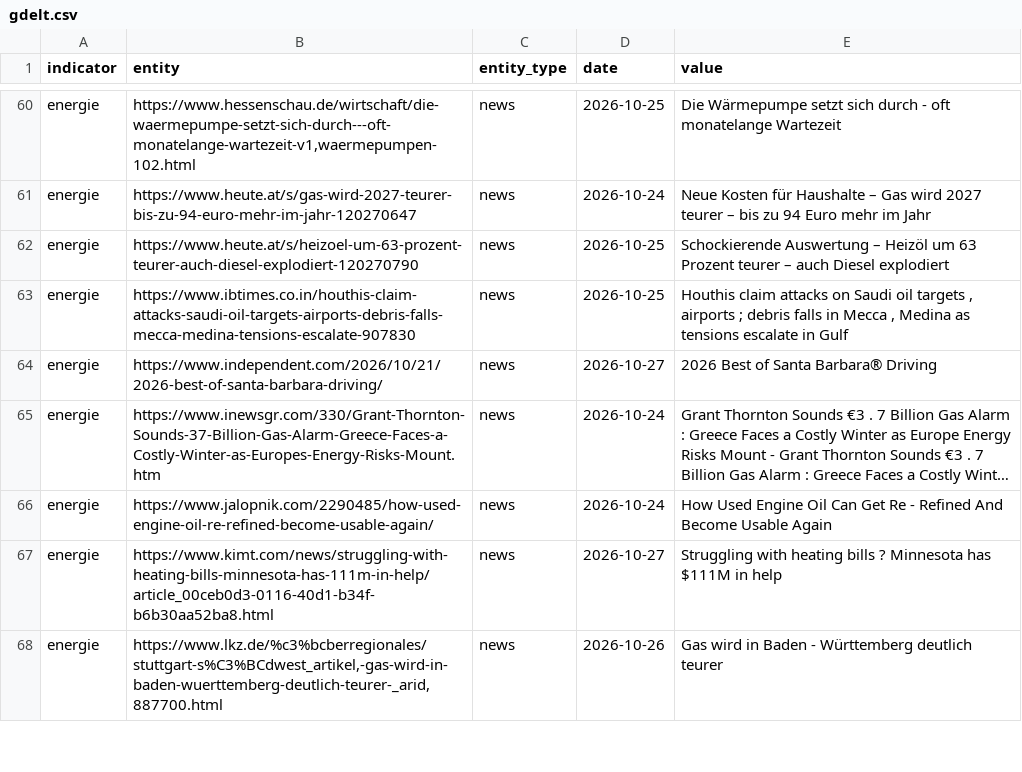
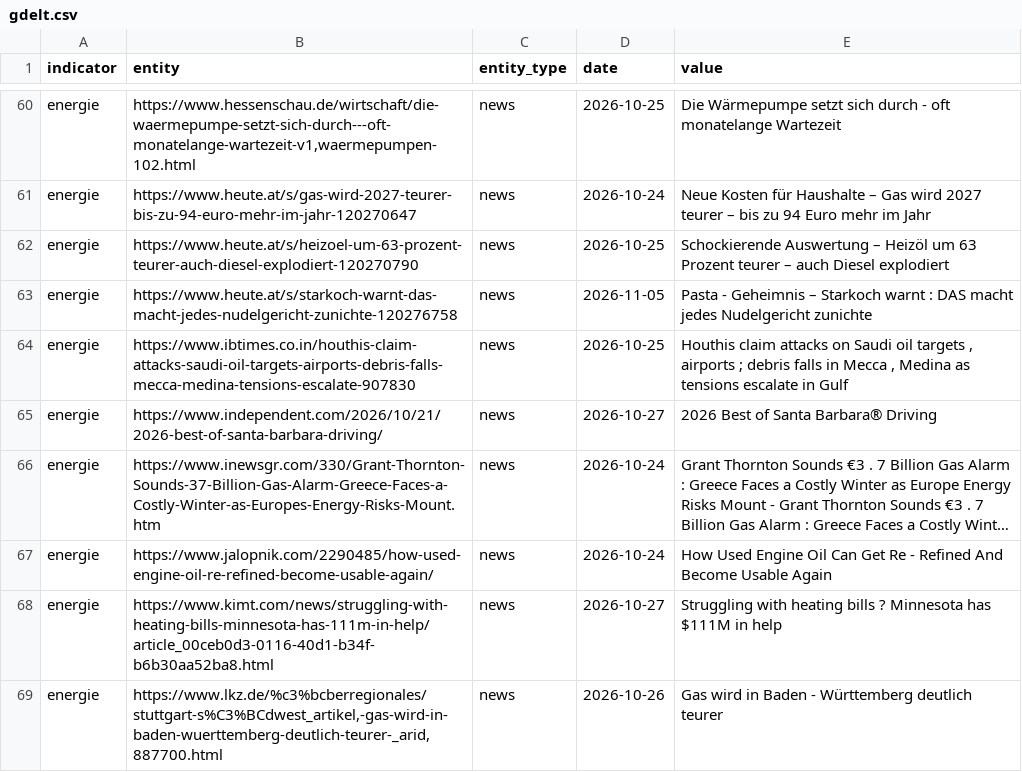
Before and after one commit to Delta6616/OneWorldInitiative, a CSV file: data/gdelt.csv, drawn as a sheet; only a part is shown, gaps mark what is left out; long unchanged cells end in …; the diff names each change by its address in the sheet, - before the commit and + after, or states it on an @@ line.

```diff
--- a/data/gdelt.csv
+++ b/data/gdelt.csv
+row 63: energie | https://www.heute.at/s/starkoch-warnt-das-macht-jedes-nudelgericht-zunichte-120276758 | news | 2026-11-05 | Pasta - Geheimnis – Starkoch warnt : DAS macht jedes Nudelgericht zunichte
```
Also changed, not shown: 6 other files.
